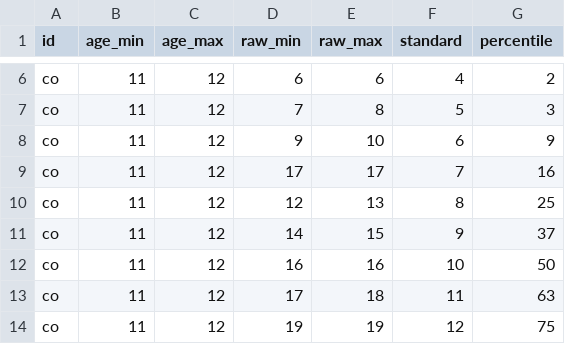
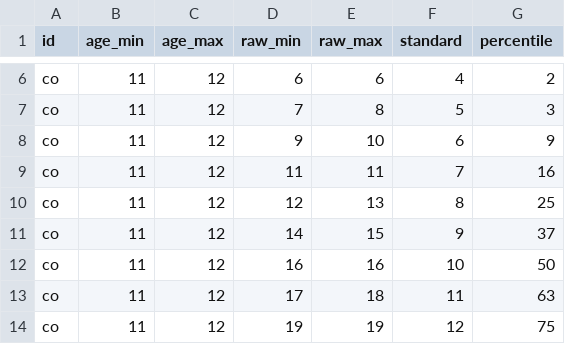
Before and after one commit to brunoroque06/plays, a CSV file: dug/data/dtvpa-std.csv, drawn as a sheet; only a part is shown, gaps mark what is left out.

```diff
--- a/dug/data/dtvpa-std.csv
+++ b/dug/data/dtvpa-std.csv
@@ -8,3 +8,3 @@ co,11,12,7,8,5,3
 co,11,12,9,10,6,9
-co,11,12,17,17,7,16
+co,11,12,11,11,7,16
 co,11,12,12,13,8,25
```
Also changed, not shown: dug/data/dtvp-raw-sca.csv, dug/data/mabc-i.csv, 3 other files.
